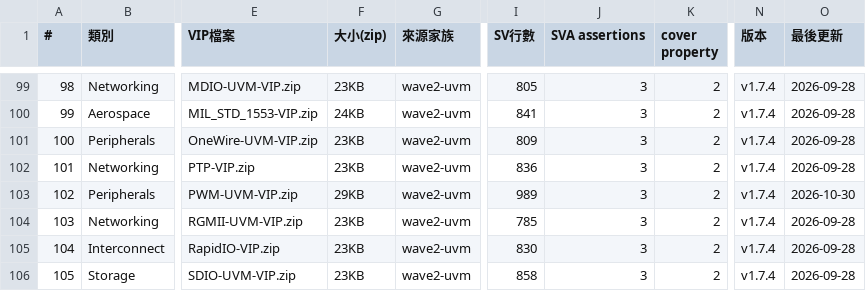
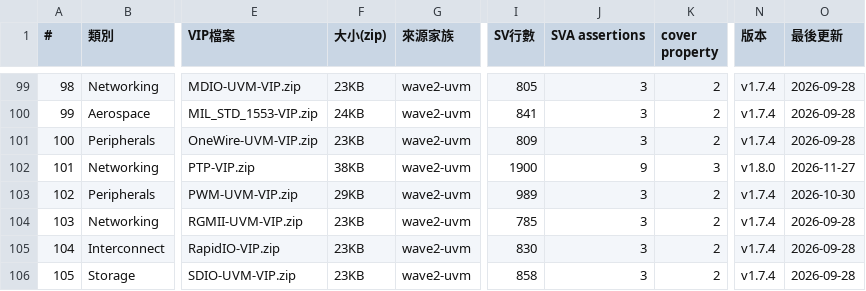
Before and after one commit to tonythetiger168/open-vip-portfolio, a CSV file: vip_individual_portfolio.csv, drawn as a sheet; only a part is shown, gaps mark what is left out; the diff names each change by its address in the sheet, - before the commit and + after, or states it on an @@ line.

```diff
--- a/vip_individual_portfolio.csv
+++ b/vip_individual_portfolio.csv
-F102 (大小(zip)): 23KB
+F102 (大小(zip)): 38KB
-I102 (SV行數): 836
+I102 (SV行數): 1900
-J102 (SVA assertions): 3
+J102 (SVA assertions): 9
-K102 (cover property): 2
+K102 (cover property): 3
-N102 (版本): v1.7.4
+N102 (版本): v1.8.0
-O102 (最後更新): 2026-09-28
+O102 (最後更新): 2026-11-27
```
Also changed, not shown: tools/mutation_equivalent.csv, 2 other files.
